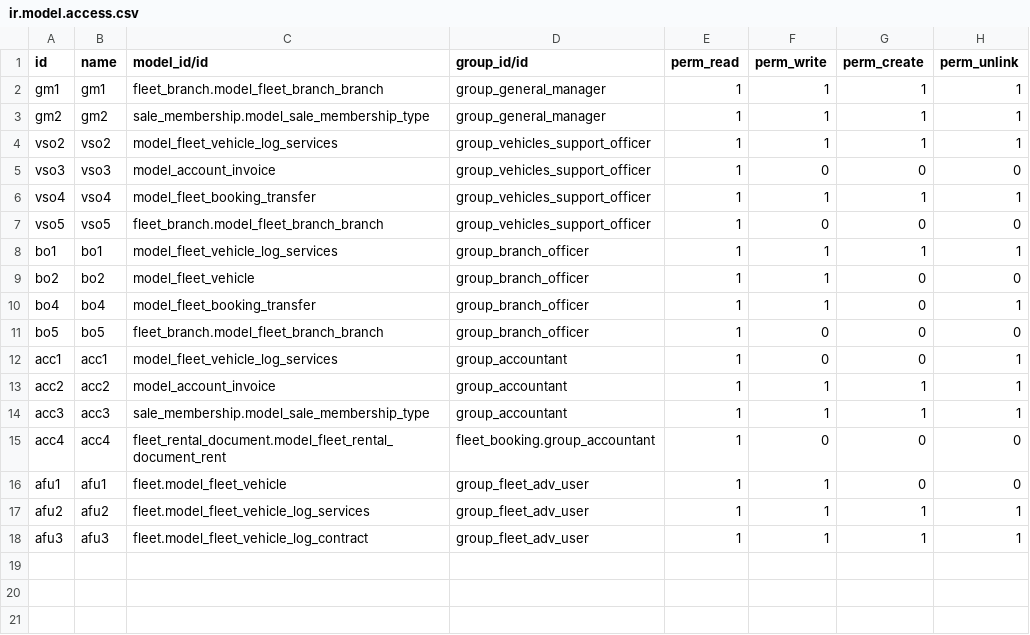
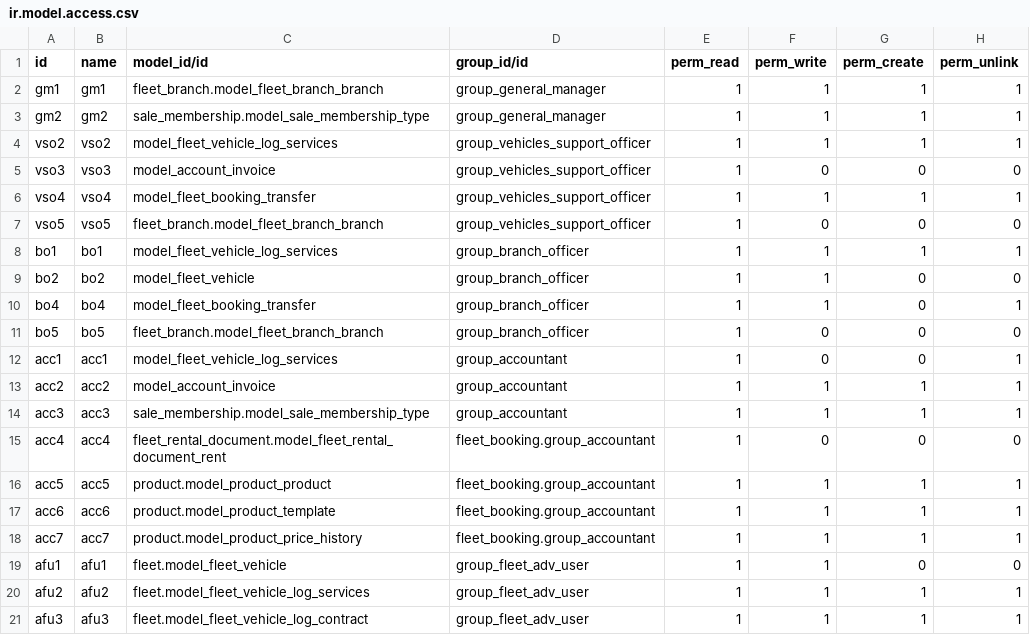
Before and after one commit to it-projects-llc/addons-dev, a CSV file: fleet_booking/security/ir.model.access.csv, drawn as a sheet.

```diff
--- a/fleet_booking/security/ir.model.access.csv
+++ b/fleet_booking/security/ir.model.access.csv
@@ -15,2 +15,5 @@ acc3,acc3,sale_membership.model_sale_membership_type,group_accountant,1,1,1,1
 acc4,acc4,fleet_rental_document.model_fleet_rental_document_rent,fleet_booking.group_accountant,1,0,0,0
+acc5,acc5,product.model_product_product,fleet_booking.group_accountant,1,1,1,1
+acc6,acc6,product.model_product_template,fleet_booking.group_accountant,1,1,1,1
+acc7,acc7,product.model_product_price_history,fleet_booking.group_accountant,1,1,1,1
 afu1,afu1,fleet.model_fleet_vehicle,group_fleet_adv_user,1,1,0,0
```
Also changed, not shown: 6 other files.
